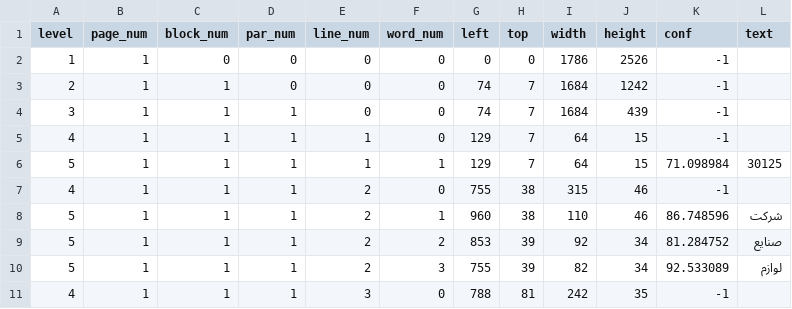
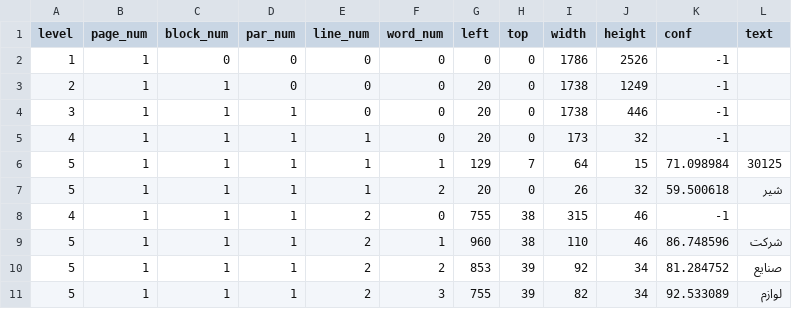
Before and after one commit to babaktaha/artan, a TSV file: page_001.tsv, drawn as a sheet; only a part is shown; the shorter side is filled out with more unchanged rows.

```diff
--- a/page_001.tsv
+++ b/page_001.tsv
@@ -2,6 +2,7 @@ level	page_num	block_num	par_num	line_num	word_num	left	top	width	height	conf	te
 1	1	0	0	0	0	0	0	1786	2526	-1	
-2	1	1	0	0	0	74	7	1684	1242	-1	
-3	1	1	1	0	0	74	7	1684	439	-1	
-4	1	1	1	1	0	129	7	64	15	-1	
+2	1	1	0	0	0	20	0	1738	1249	-1	
+3	1	1	1	0	0	20	0	1738	446	-1	
+4	1	1	1	1	0	20	0	173	32	-1	
 5	1	1	1	1	1	129	7	64	15	71.098984	30125
+5	1	1	1	1	2	20	0	26	32	59.500618	شیر
 4	1	1	1	2	0	755	38	315	46	-1	
```
Also changed, not shown: 3 other files.
